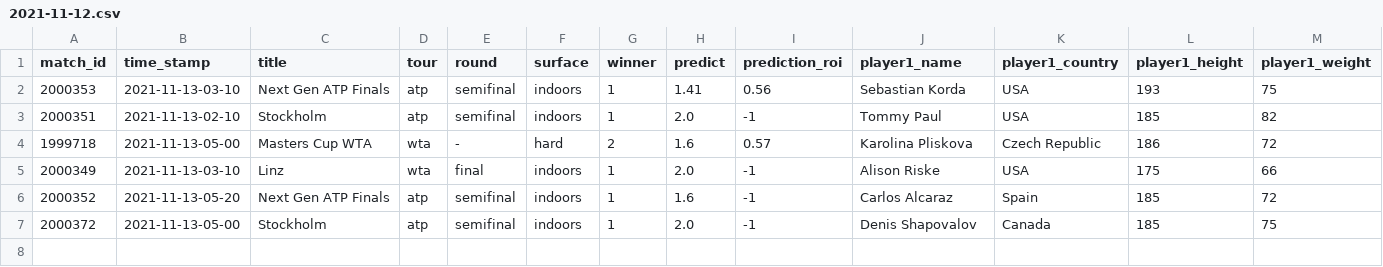
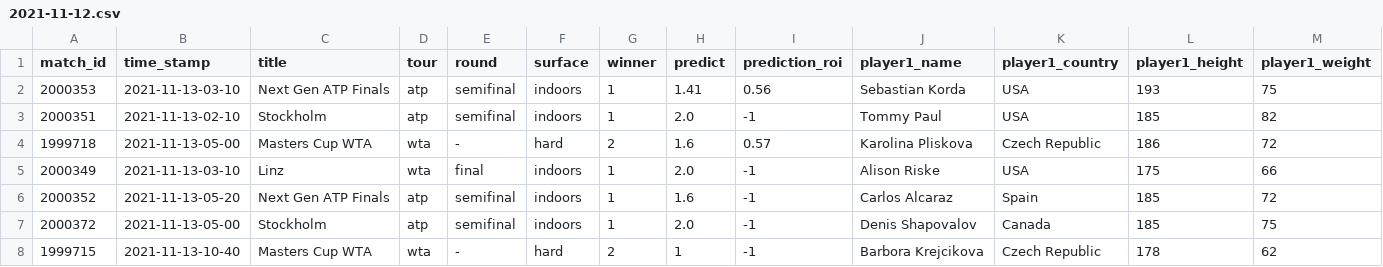
Before and after one commit to ebijun1007/tennis_major_tour_scraper, a CSV file: data/2021-11-12.csv, drawn as a sheet; only a part is shown; rows hold the shown columns only; the diff names each change by its address in the sheet, - before the commit and + after, or states it on an @@ line.

```diff
--- a/data/2021-11-12.csv
+++ b/data/2021-11-12.csv
+row 8: 1999715 | 2021-11-13-10-40 | Masters Cup WTA | wta | - | hard | 2 | 1 | -1 | Barbora Krejcikova | Czech Republic | 178 | 62
```
Also changed, not shown: data/next_48_hours_match.csv, merged.csv, 8 other files.
